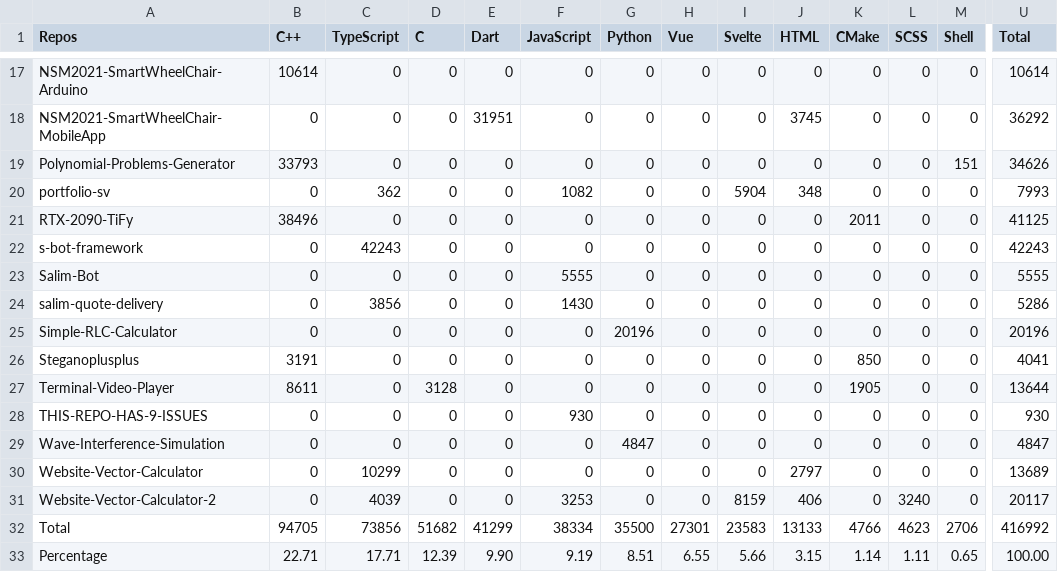
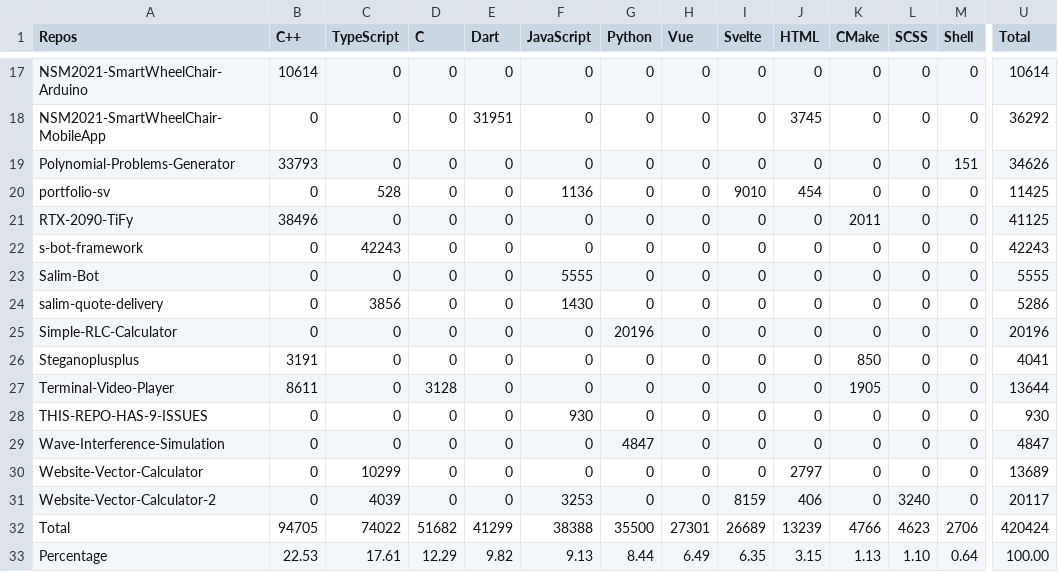
Before and after one commit to CarelessDev/Auto-Language-Stats, a CSV file: example/lang.csv, drawn as a sheet; only a part is shown, gaps mark what is left out; the diff covers the shown part only; the diff names each change by its address in the sheet, - before the commit and + after, or states it on an @@ line.

```diff
--- a/example/lang.csv
+++ b/example/lang.csv
-C20 (TypeScript): 362
+C20 (TypeScript): 528
-F20 (JavaScript): 1082
+F20 (JavaScript): 1136
-I20 (Svelte): 5904
+I20 (Svelte): 9010
-J20 (HTML): 348
+J20 (HTML): 454
-U20 (Total): 7993
+U20 (Total): 11425
-C32 (TypeScript): 73856
+C32 (TypeScript): 74022
-F32 (JavaScript): 38334
+F32 (JavaScript): 38388
-I32 (Svelte): 23583
+I32 (Svelte): 26689
-J32 (HTML): 13133
+J32 (HTML): 13239
-U32 (Total): 416992
+U32 (Total): 420424
-B33 (C++): 22.71
+B33 (C++): 22.53
-C33 (TypeScript): 17.71
+C33 (TypeScript): 17.61
-D33 (C): 12.39
+D33 (C): 12.29
-E33 (Dart): 9.90
+E33 (Dart): 9.82
-F33 (JavaScript): 9.19
+F33 (JavaScript): 9.13
-G33 (Python): 8.51
+G33 (Python): 8.44
-H33 (Vue): 6.55
+H33 (Vue): 6.49
-I33 (Svelte): 5.66
+I33 (Svelte): 6.35
-K33 (CMake): 1.14
+K33 (CMake): 1.13
-L33 (SCSS): 1.11
+L33 (SCSS): 1.10
-M33 (Shell): 0.65
+M33 (Shell): 0.64
```
Also changed, not shown: 2 edited cells elsewhere in this file, 1 other file.
